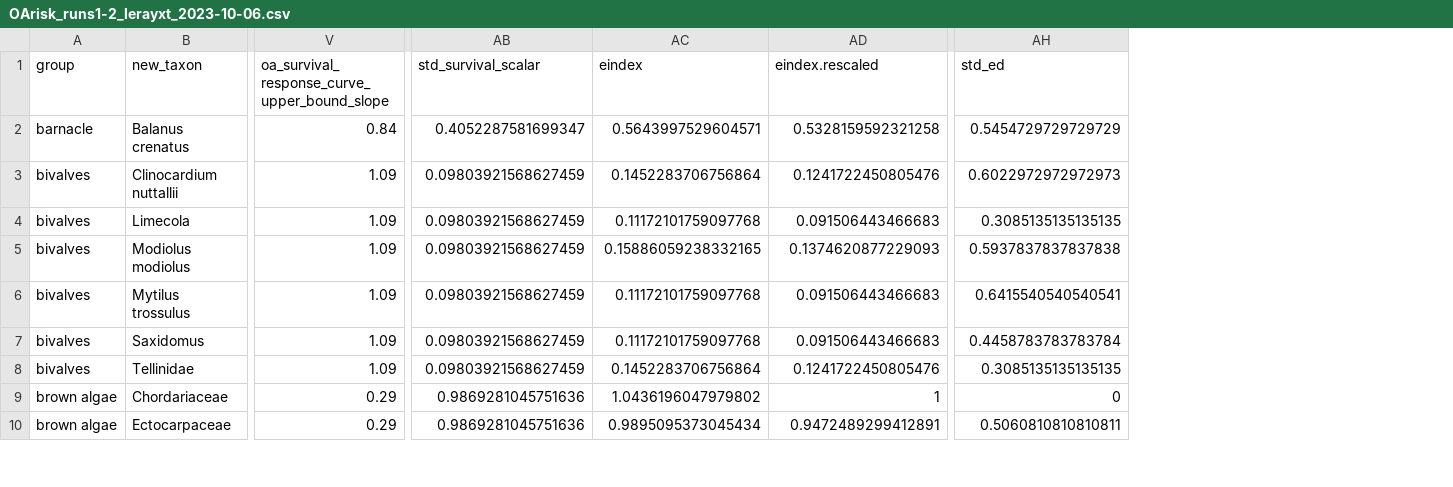
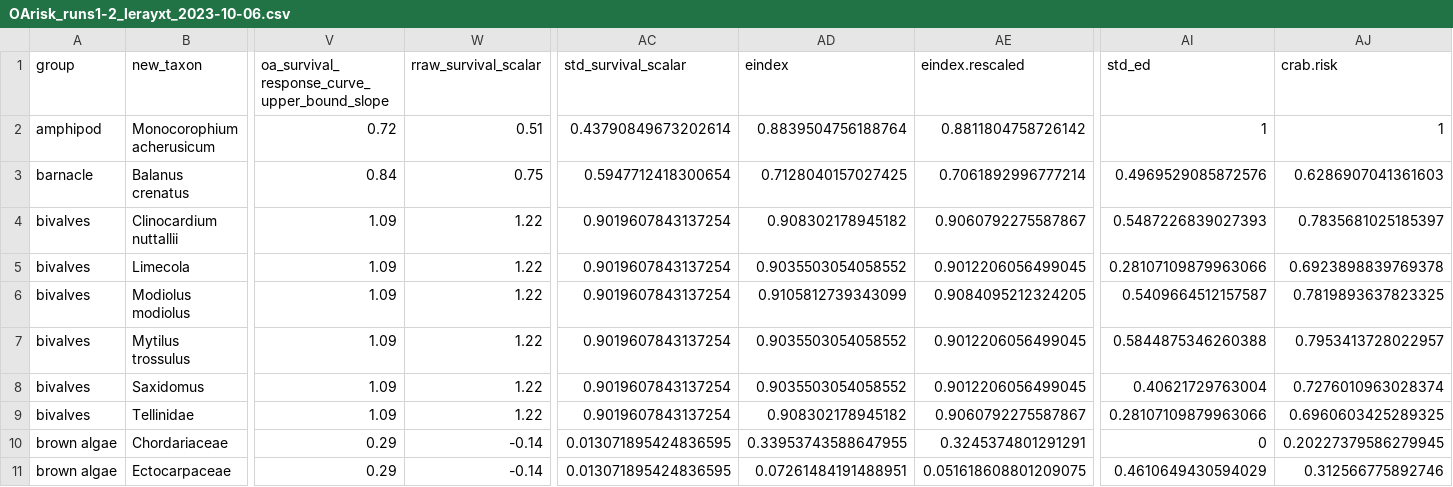
Before and after one commit to mfisher5/DungyDietAssessment, a CSV file: data/bioE/OArisk_runs1-2_lerayxt_2023-10-06.csv, drawn as a sheet; only a part is shown, gaps mark what is left out; addresses are those after the commit; rows hold the shown columns only; the diff covers the shown part only; the diff names each change by its address in the sheet, - before the commit and + after, or states it on an @@ line.

Commit message:
finish oa risk
fix prey survival scalars so that higher OA impact = 1 and positive impact = 0; calculate / plot exposure and risk by estuary

```diff
--- a/data/bioE/OArisk_runs1-2_lerayxt_2023-10-06.csv
+++ b/data/bioE/OArisk_runs1-2_lerayxt_2023-10-06.csv
+column W (rraw_survival_scalar), rows 3-11: 0.75 | 1.22 | 1.22 | 1.22 | 1.22 | 1.22 | 1.22 | -0.14 | -0.14
+column AJ (crab.risk), rows 3-11: 0.6286907041361603 | 0.7835681025185397 | 0.6923898839769378 | 0.7819893637823325 | 0.7953413728022957 | 0.7276010963028374 | 0.6960603425289325 | 0.20227379586279945 | 0.312566775892746
+row 2: amphipod | Monocorophium acherusicum | 0.72 | 0.51 | 0.43790849673202614 | 0.8839504756188764 | 0.8811804758726142 | 1 | 1
-AC3 (std_survival_scalar): 0.4052287581699347
+AC3 (std_survival_scalar): 0.5947712418300654
-AD3 (eindex): 0.5643997529604571
+AD3 (eindex): 0.7128040157027425
-AE3 (eindex.rescaled): 0.5328159592321258
+AE3 (eindex.rescaled): 0.7061892996777214
-AI3 (std_ed): 0.5454729729729729
+AI3 (std_ed): 0.4969529085872576
-AC4:AC9 (std_survival_scalar): 0.09803921568627459
+AC4:AC9 (std_survival_scalar): 0.9019607843137254
-AD4 (eindex): 0.1452283706756864
+AD4 (eindex): 0.908302178945182
-AE4 (eindex.rescaled): 0.1241722450805476
+AE4 (eindex.rescaled): 0.9060792275587867
-AI4 (std_ed): 0.6022972972972973
+AI4 (std_ed): 0.5487226839027393
-AD5 (eindex): 0.11172101759097768
+AD5 (eindex): 0.9035503054058552
-AE5 (eindex.rescaled): 0.091506443466683
+AE5 (eindex.rescaled): 0.9012206056499045
-AI5 (std_ed): 0.3085135135135135
+AI5 (std_ed): 0.28107109879963066
-AD6 (eindex): 0.15886059238332165
+AD6 (eindex): 0.9105812739343099
-AE6 (eindex.rescaled): 0.1374620877229093
+AE6 (eindex.rescaled): 0.9084095212324205
-AI6 (std_ed): 0.5937837837837838
+AI6 (std_ed): 0.5409664512157587
-AD7:AD8 (eindex): 0.11172101759097768
+AD7:AD8 (eindex): 0.9035503054058552
-AE7:AE8 (eindex.rescaled): 0.091506443466683
+AE7:AE8 (eindex.rescaled): 0.9012206056499045
-AI7 (std_ed): 0.6415540540540541
+AI7 (std_ed): 0.5844875346260388
-AI8 (std_ed): 0.4458783783783784
+AI8 (std_ed): 0.40621729763004
-AD9 (eindex): 0.1452283706756864
+AD9 (eindex): 0.908302178945182
-AE9 (eindex.rescaled): 0.1241722450805476
+AE9 (eindex.rescaled): 0.9060792275587867
-AI9 (std_ed): 0.3085135135135135
+AI9 (std_ed): 0.28107109879963066
-AC10:AC11 (std_survival_scalar): 0.9869281045751636
+AC10:AC11 (std_survival_scalar): 0.013071895424836595
-AD10 (eindex): 1.0436196047979802
+AD10 (eindex): 0.33953743588647955
-AE10 (eindex.rescaled): 1
+AE10 (eindex.rescaled): 0.3245374801291291
-AD11 (eindex): 0.9895095373045434
+AD11 (eindex): 0.07261484191488951
-AE11 (eindex.rescaled): 0.9472489299412891
+AE11 (eindex.rescaled): 0.051618608801209075
-AI11 (std_ed): 0.5060810810810811
+AI11 (std_ed): 0.4610649430594029
```
Also changed, not shown: 68 edited cells elsewhere in this file, data/bioE/OAdiets_HiLo_energy_Densities.csv, 3 other files.
